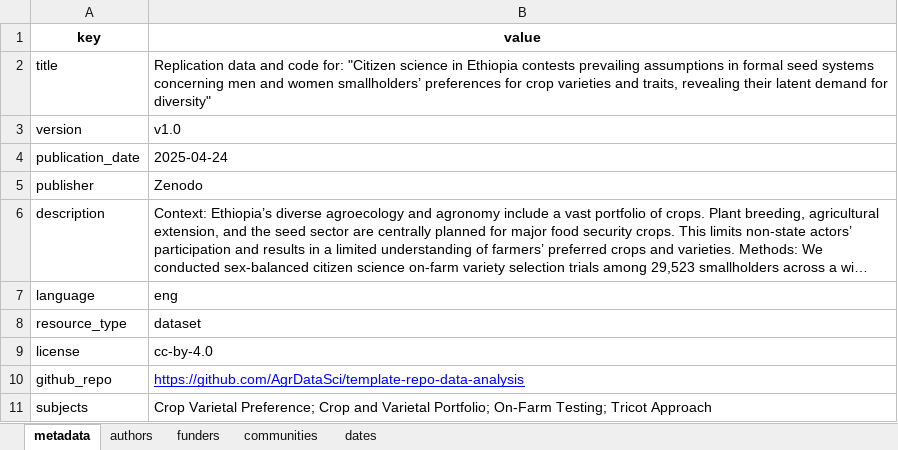
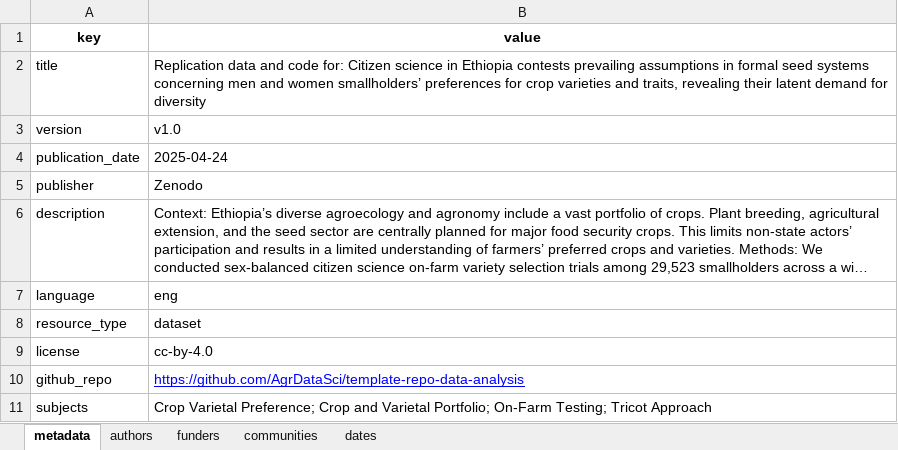
Before and after one commit to AgrDataSci/issd-wcdi-ethiopia, an Excel workbook: metadata/project-metadata.xlsx, sheet metadata, drawn as a sheet; long unchanged cells end in …; values as stored, in another font and other column widths than the file's, no borders; the diff names each change by its address in the sheet, - before the commit and + after, or states it on an @@ line.

```diff
--- a/metadata/project-metadata.xlsx (sheet metadata)
+++ b/metadata/project-metadata.xlsx (sheet metadata)
-B2 (value): …code for: "Citizen science in Ethiopia contests prevailing assumptions in formal seed systems concerning men and women smallholders’ preferences for crop varieties and traits, revealing their latent demand for diversity"
+B2 (value): …code for: Citizen science in Ethiopia contests prevailing assumptions in formal seed systems concerning men and women smallholders’ preferences for crop varieties and traits, revealing their latent demand for diversity
```
Also changed, not shown: 1 other file.
